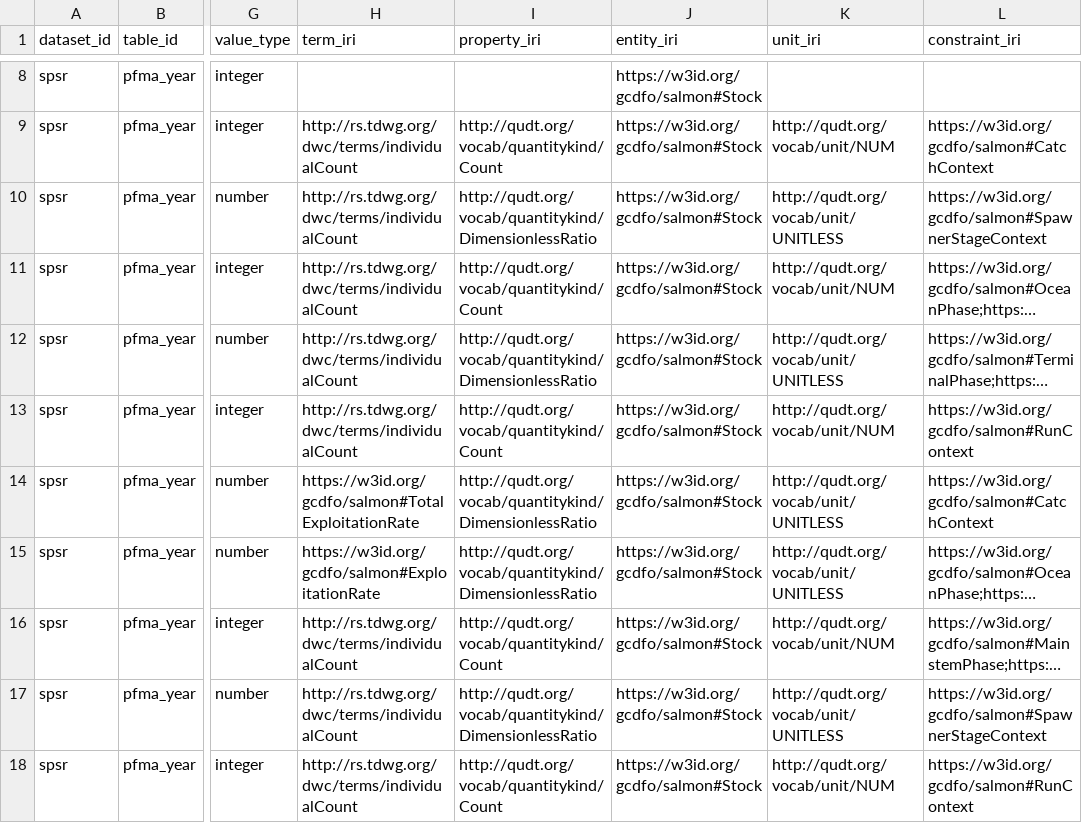
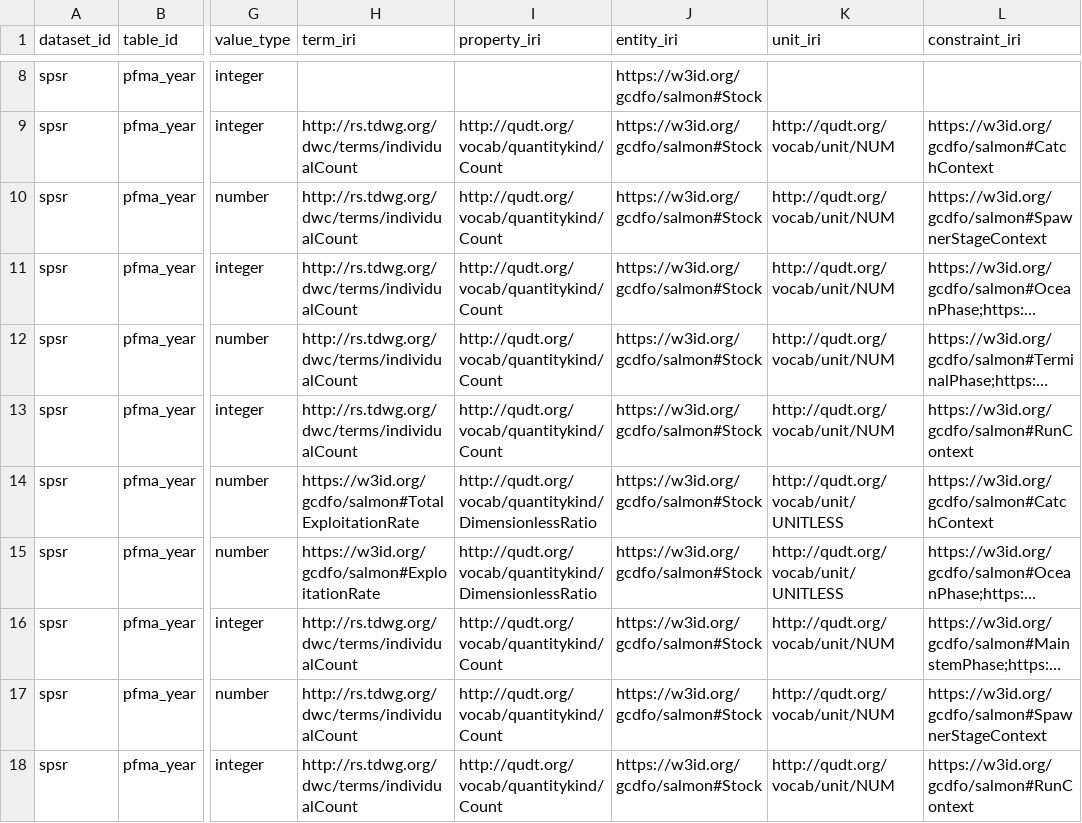
Before and after one commit to dfo-pacific-science/dfo-salmon-ontology, a CSV file: work/semantics/column_dictionary.csv, drawn as a sheet; only a part is shown, gaps mark what is left out; long unchanged cells end in …; the diff covers the shown part only; the diff names each change by its address in the sheet, - before the commit and + after, or states it on an @@ line.

Commit message:
chore: sync SPSR count semantics from canonical assessment

```diff
--- a/work/semantics/column_dictionary.csv
+++ b/work/semantics/column_dictionary.csv
-I10 (property_iri): http://qudt.org/vocab/quantitykind/DimensionlessRatio
+I10 (property_iri): http://qudt.org/vocab/quantitykind/Count
-K10 (unit_iri): http://qudt.org/vocab/unit/UNITLESS
+K10 (unit_iri): http://qudt.org/vocab/unit/NUM
-I12 (property_iri): http://qudt.org/vocab/quantitykind/DimensionlessRatio
+I12 (property_iri): http://qudt.org/vocab/quantitykind/Count
-K12 (unit_iri): http://qudt.org/vocab/unit/UNITLESS
+K12 (unit_iri): http://qudt.org/vocab/unit/NUM
-I17 (property_iri): http://qudt.org/vocab/quantitykind/DimensionlessRatio
+I17 (property_iri): http://qudt.org/vocab/quantitykind/Count
-K17 (unit_iri): http://qudt.org/vocab/unit/UNITLESS
+K17 (unit_iri): http://qudt.org/vocab/unit/NUM
```
Also changed, not shown: 142 edited cells elsewhere in this file.
